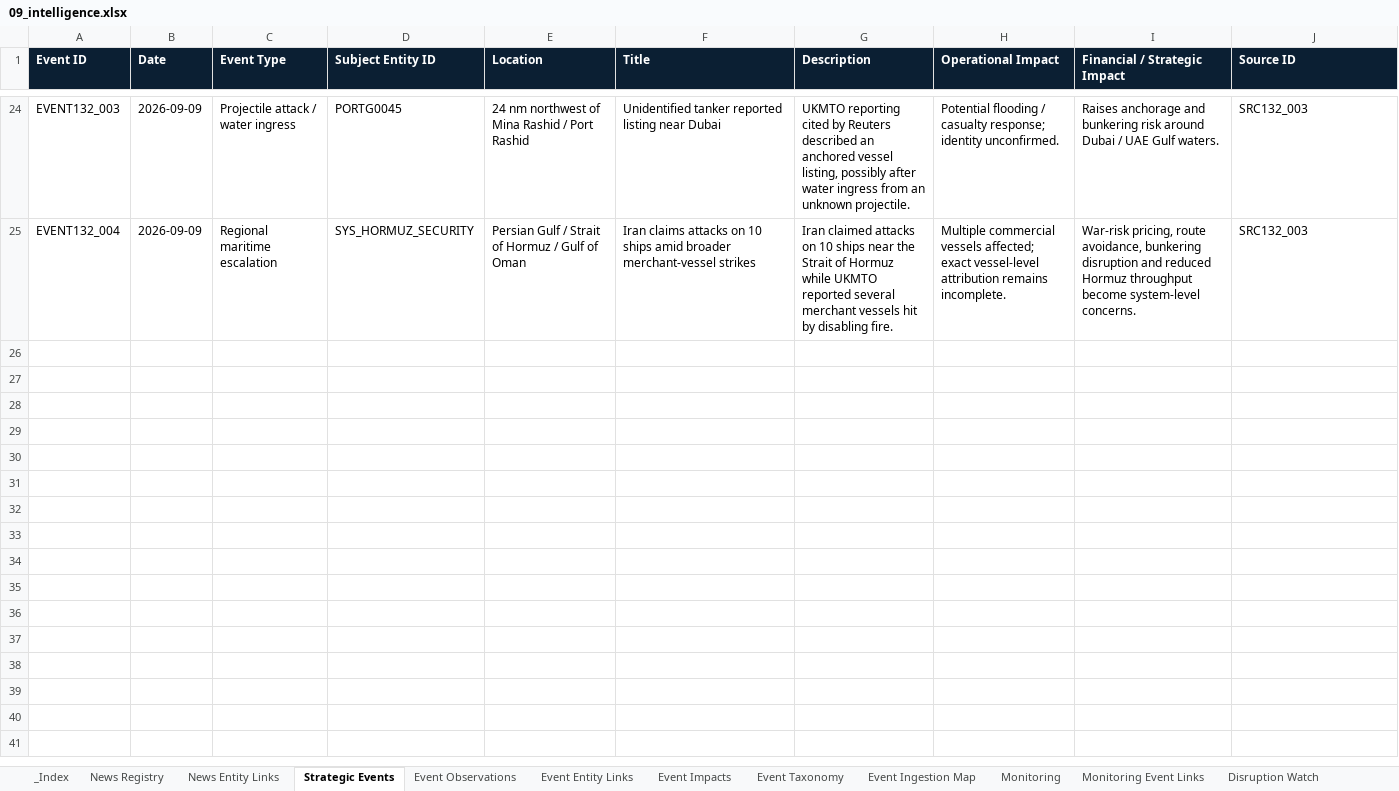
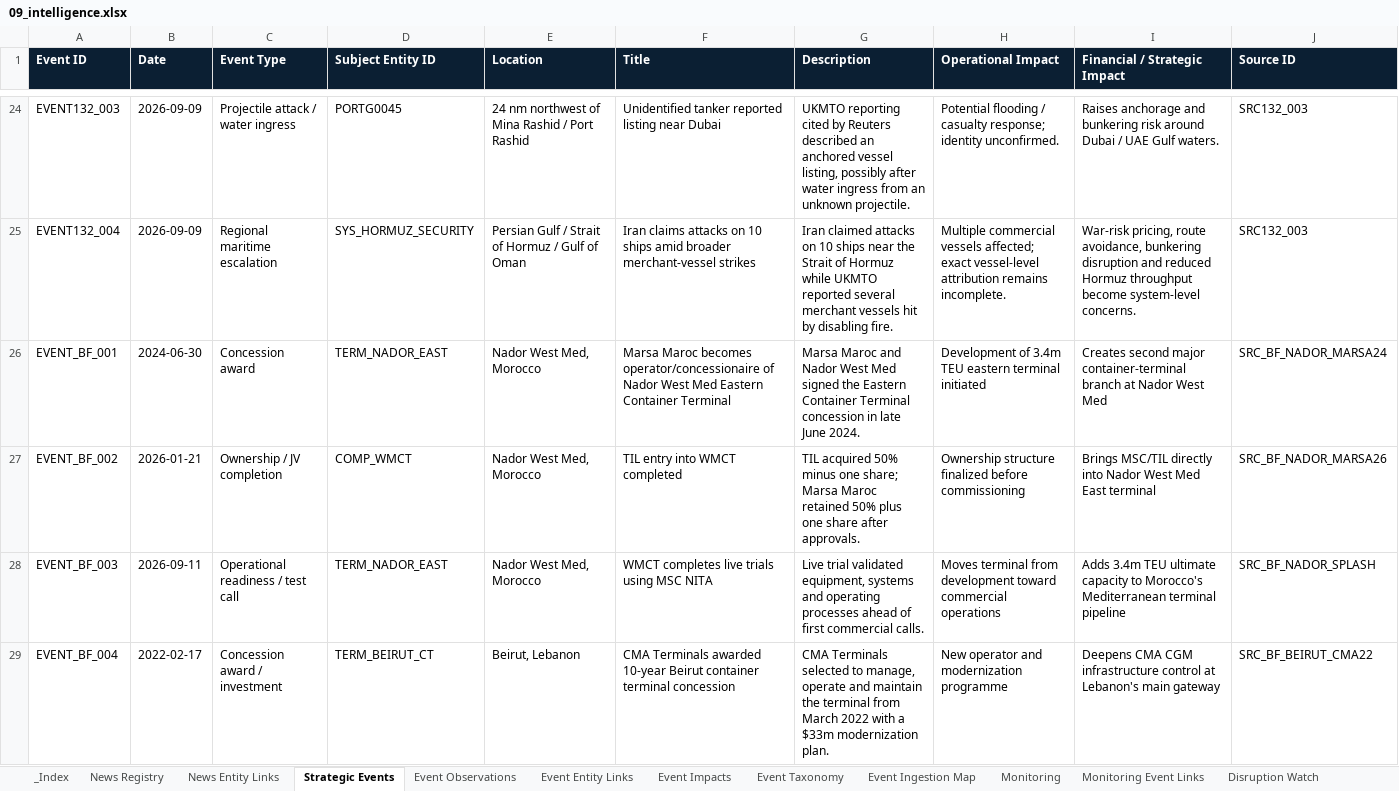
Before and after one commit to PNCIntel/pc-maritime-monitor, an Excel workbook: data/09_intelligence.xlsx, sheet Strategic Events, drawn as a sheet; only a part is shown, gaps mark what is left out; values as stored, in another font and other column widths than the file's, no borders; the diff covers the shown part only; the diff names each change by its address in the sheet, - before the commit and + after, or states it on an @@ line.

```diff
--- a/data/09_intelligence.xlsx (sheet Strategic Events)
+++ b/data/09_intelligence.xlsx (sheet Strategic Events)
+row 26: EVENT_BF_001 | 2024-06-30 | Concession award | TERM_NADOR_EAST | Nador West Med, Morocco | Marsa Maroc becomes operator/concessionaire of Nador West Med Eastern Container Terminal | Marsa Maroc and Nador West Med signed the Eastern Container Terminal concession in late June 2024. | Development of 3.4m TEU eastern terminal initiated | Creates second major container-terminal branch at Nador West Med | SRC_BF_NADOR_MARSA24
+row 27: EVENT_BF_002 | 2026-01-21 | Ownership / JV completion | COMP_WMCT | Nador West Med, Morocco | TIL entry into WMCT completed | TIL acquired 50% minus one share; Marsa Maroc retained 50% plus one share after approvals. | Ownership structure finalized before commissioning | Brings MSC/TIL directly into Nador West Med East terminal | SRC_BF_NADOR_MARSA26
+row 28: EVENT_BF_003 | 2026-09-11 | Operational readiness / test call | TERM_NADOR_EAST | Nador West Med, Morocco | WMCT completes live trials using MSC NITA | Live trial validated equipment, systems and operating processes ahead of first commercial calls. | Moves terminal from development toward commercial operations | Adds 3.4m TEU ultimate capacity to Morocco's Mediterranean terminal pipeline | SRC_BF_NADOR_SPLASH
+row 29: EVENT_BF_004 | 2022-02-17 | Concession award / investment | TERM_BEIRUT_CT | Beirut, Lebanon | CMA Terminals awarded 10-year Beirut container terminal concession | CMA Terminals selected to manage, operate and maintain the terminal from March 2022 with a $33m modernization plan. | New operator and modernization programme | Deepens CMA CGM infrastructure control at Lebanon's main gateway | SRC_BF_BEIRUT_CMA22
```
Also changed, not shown: 4 added rows elsewhere in this sheet, sheet Event Entity Links, sheet News Entity Links, sheet News Registry, data/01_core_entities.xlsx, data/06_infrastructure.xlsx, 4 other files.
